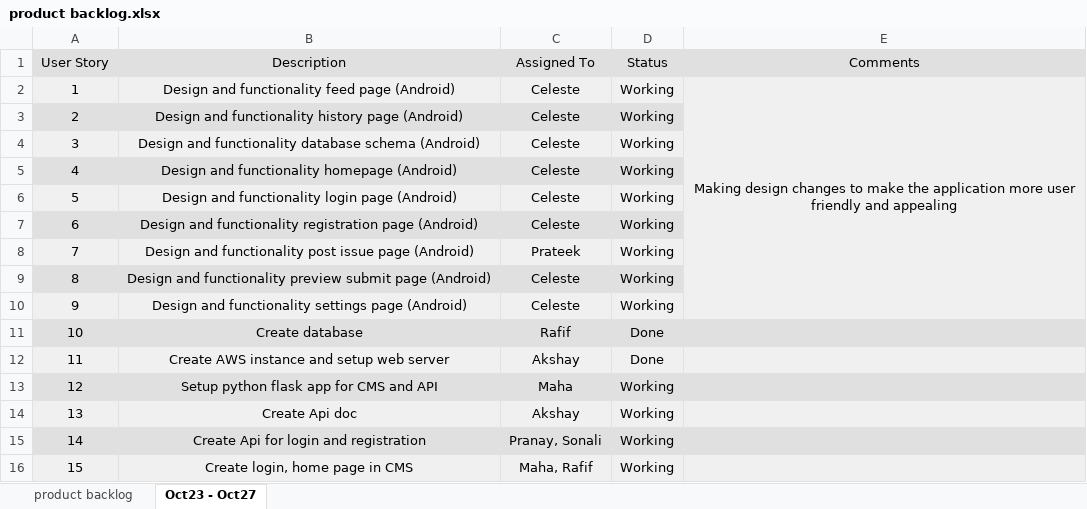
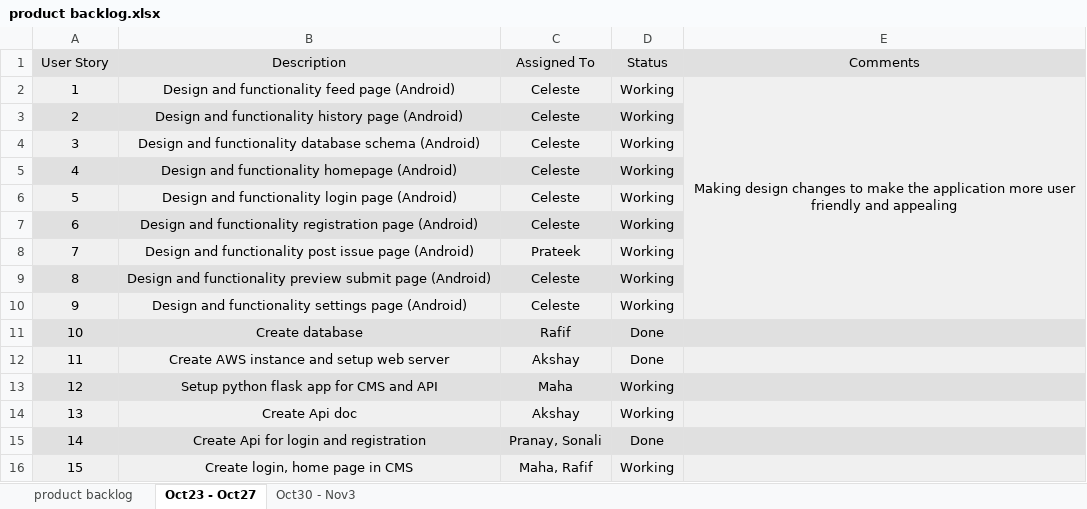
Before and after one commit to akshya672222/SSW695_Team7, an Excel workbook: SSW695/product backlog.xlsx, sheet Oct23 - Oct27, drawn as a sheet; values as stored, in another font and other column widths than the file's, no borders; the diff names each change by its address in the sheet, - before the commit and + after, or states it on an @@ line.

```diff
--- a/SSW695/product backlog.xlsx (sheet Oct23 - Oct27)
+++ b/SSW695/product backlog.xlsx (sheet Oct23 - Oct27)
+sheet tab: Oct30 - Nov3
-D15 (Status): Working
+D15 (Status): Done
```
